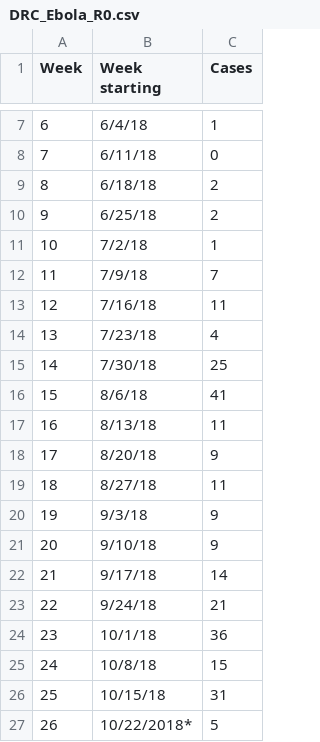
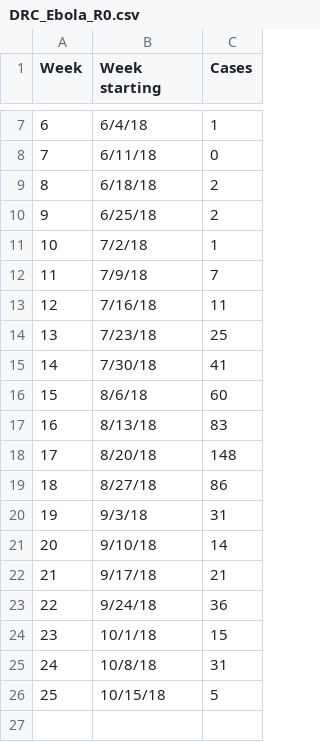
Before and after one commit to blopman/epi569, a CSV file: DRC_Ebola_R0.csv, drawn as a sheet; only a part is shown, gaps mark what is left out.

Commit message:
Add files via upload

```diff
--- a/DRC_Ebola_R0.csv
+++ b/DRC_Ebola_R0.csv
@@ -13,15 +13,14 @@
 12,7/16/18,11
-13,7/23/18,4
-14,7/30/18,25
-15,8/6/18,41
-16,8/13/18,11
-17,8/20/18,9
-18,8/27/18,11
-19,9/3/18,9
-20,9/10/18,9
-21,9/17/18,14
-22,9/24/18,21
-23,10/1/18,36
-24,10/8/18,15
-25,10/15/18,31
-26,10/22/2018*,5
+13,7/23/18,25
+14,7/30/18,41
+15,8/6/18,60
+16,8/13/18,83
+17,8/20/18,148
+18,8/27/18,86
+19,9/3/18,31
+20,9/10/18,14
+21,9/17/18,21
+22,9/24/18,36
+23,10/1/18,15
+24,10/8/18,31
+25,10/15/18,5
```
